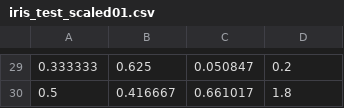
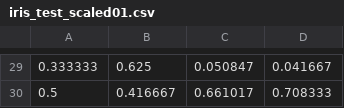
Before and after one commit to cmeredit/DatasetSplits, a CSV file: Iris/iris_test_scaled01.csv, drawn as a sheet; only a part is shown, gaps mark what is left out; the diff covers the shown part only.

```diff
--- a/Iris/iris_test_scaled01.csv
+++ b/Iris/iris_test_scaled01.csv
@@ -29,2 +29,2 @@
-0.333333,0.625,0.050847,0.2
-0.5,0.416667,0.661017,1.8
+0.333333,0.625,0.050847,0.041667
+0.5,0.416667,0.661017,0.708333
```
Also changed, not shown: 28 edited cells elsewhere in this file.
